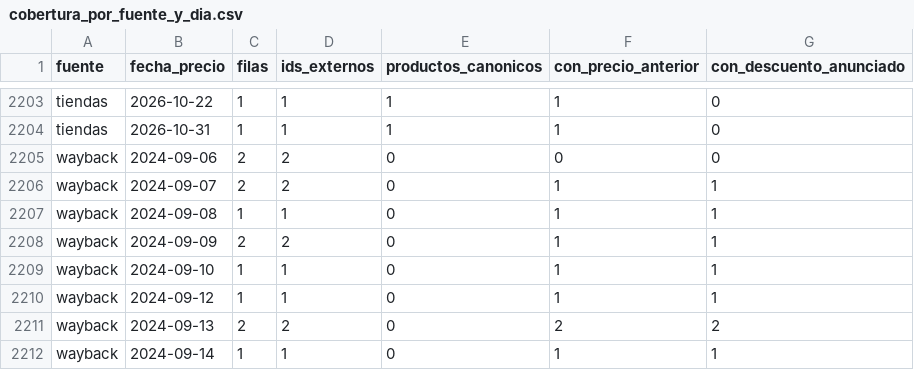
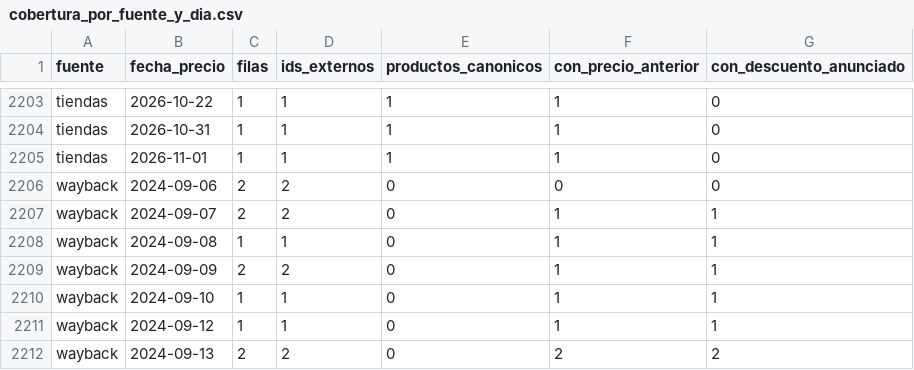
Before and after one commit to d1512pb/sconto-reale-o-falso, a CSV file: reports/cobertura_por_fuente_y_dia.csv, drawn as a sheet; only a part is shown, gaps mark what is left out; the shorter side is filled out with more unchanged rows.

```diff
--- a/reports/cobertura_por_fuente_y_dia.csv
+++ b/reports/cobertura_por_fuente_y_dia.csv
@@ -2204,2 +2204,3 @@ tiendas,2026-10-22,1,1,1,1,0
 tiendas,2026-10-31,1,1,1,1,0
+tiendas,2026-11-01,1,1,1,1,0
 wayback,2024-09-06,2,2,0,0,0
```
Also changed, not shown: data/estado_fuentes.csv, reports/registro_de_fuentes_actualizado.csv, 8 other files.
